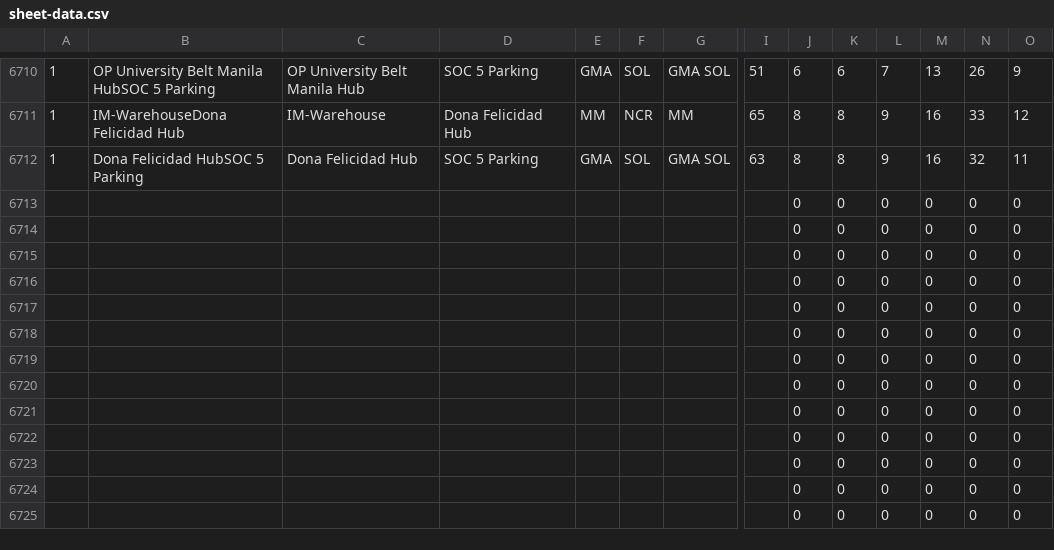
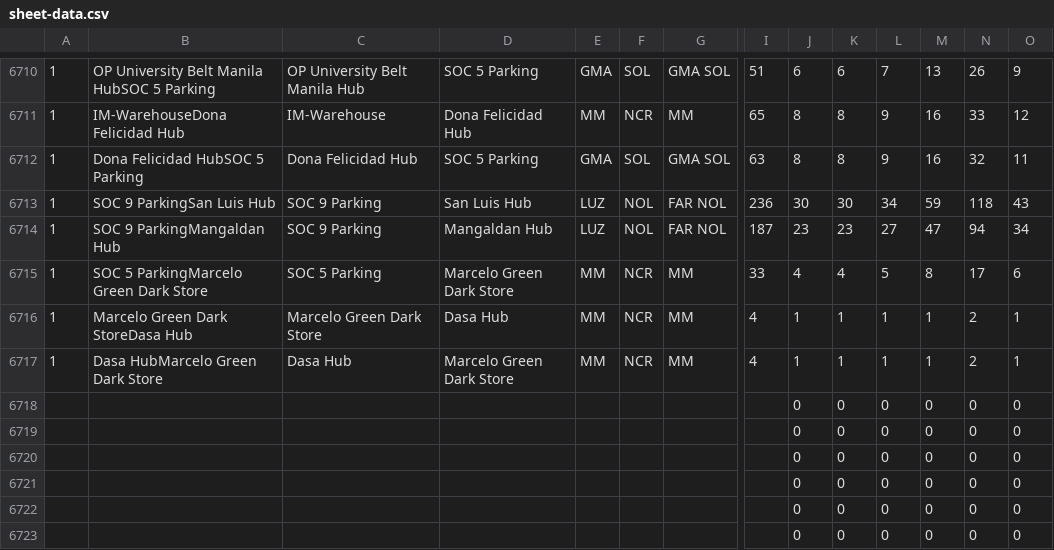
Before and after one commit to jelinabaldrias-design/fuel-matrix, a CSV file: sheet-data.csv, drawn as a sheet; only a part is shown, gaps mark what is left out; the shorter side is filled out with more unchanged rows; removed rows and columns are numbered as before the commit, all else as after; rows hold the shown columns only; the diff names each change by its address in the sheet, - before the commit and + after, or states it on an @@ line.

```diff
--- a/sheet-data.csv
+++ b/sheet-data.csv
-row 6713:  |  |  |  |  |  |  |  | 0 | 0 | 0 | 0 | 0 | 0
-row 6714:  |  |  |  |  |  |  |  | 0 | 0 | 0 | 0 | 0 | 0
-row 6715:  |  |  |  |  |  |  |  | 0 | 0 | 0 | 0 | 0 | 0
-row 6716:  |  |  |  |  |  |  |  | 0 | 0 | 0 | 0 | 0 | 0
-row 6717:  |  |  |  |  |  |  |  | 0 | 0 | 0 | 0 | 0 | 0
+row 6713: 1 | SOC 9 ParkingSan Luis Hub | SOC 9 Parking | San Luis Hub | LUZ | NOL | FAR NOL | 236 | 30 | 30 | 34 | 59 | 118 | 43
+row 6714: 1 | SOC 9 ParkingMangaldan Hub | SOC 9 Parking | Mangaldan Hub | LUZ | NOL | FAR NOL | 187 | 23 | 23 | 27 | 47 | 94 | 34
+row 6715: 1 | SOC 5 ParkingMarcelo Green Dark Store | SOC 5 Parking | Marcelo Green Dark Store | MM | NCR | MM | 33 | 4 | 4 | 5 | 8 | 17 | 6
+row 6716: 1 | Marcelo Green Dark StoreDasa Hub | Marcelo Green Dark Store | Dasa Hub | MM | NCR | MM | 4 | 1 | 1 | 1 | 1 | 2 | 1
+row 6717: 1 | Dasa HubMarcelo Green Dark Store | Dasa Hub | Marcelo Green Dark Store | MM | NCR | MM | 4 | 1 | 1 | 1 | 1 | 2 | 1
```
